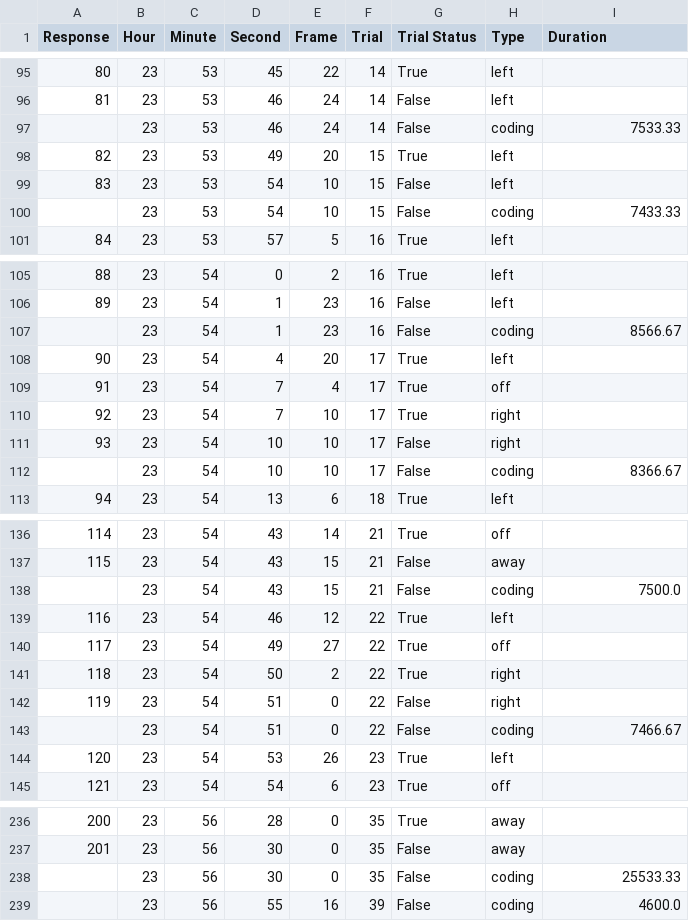
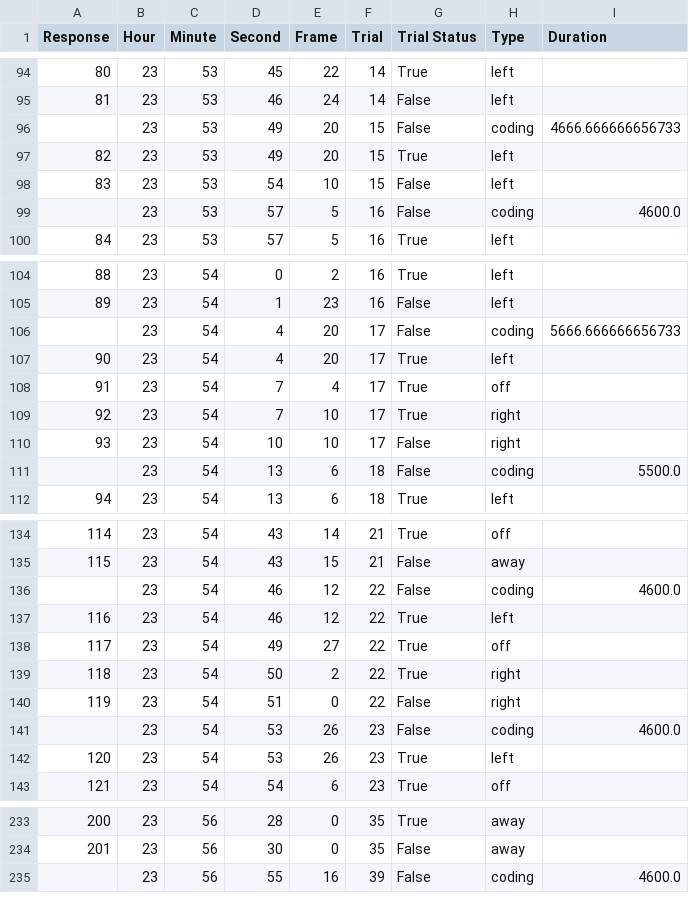
Before and after one commit to shehadak/Lookit, a TSV file: raw_data/source_data/trial_file_timecourse_data.tsv, drawn as a sheet; only a part is shown, gaps mark what is left out; the diff covers the shown part only.

```diff
--- a/raw_data/source_data/trial_file_timecourse_data.tsv
+++ b/raw_data/source_data/trial_file_timecourse_data.tsv
@@ -96,6 +95,6 @@ Response	Hour	Minute	Second	Frame	Trial	Trial Status	Type	Duration
 81	23	53	46	24	14	False	left	
-	23	53	46	24	14	False	coding	7533.33
+	23	53	49	20	15	False	coding	4666.666666656733
 82	23	53	49	20	15	True	left	
 83	23	53	54	10	15	False	left	
-	23	53	54	10	15	False	coding	7433.33
+	23	53	57	5	16	False	coding	4600.0
 84	23	53	57	5	16	True	left	
@@ -106,3 +105,3 @@ Response	Hour	Minute	Second	Frame	Trial	Trial Status	Type	Duration
 89	23	54	1	23	16	False	left	
-	23	54	1	23	16	False	coding	8566.67
+	23	54	4	20	17	False	coding	5666.666666656733
 90	23	54	4	20	17	True	left	
@@ -111,3 +110,3 @@ Response	Hour	Minute	Second	Frame	Trial	Trial Status	Type	Duration
 93	23	54	10	10	17	False	right	
-	23	54	10	10	17	False	coding	8366.67
+	23	54	13	6	18	False	coding	5500.0
 94	23	54	13	6	18	True	left	
@@ -137,3 +135,3 @@ Response	Hour	Minute	Second	Frame	Trial	Trial Status	Type	Duration
 115	23	54	43	15	21	False	away	
-	23	54	43	15	21	False	coding	7500.0
+	23	54	46	12	22	False	coding	4600.0
 116	23	54	46	12	22	True	left	
@@ -142,3 +140,3 @@ Response	Hour	Minute	Second	Frame	Trial	Trial Status	Type	Duration
 119	23	54	51	0	22	False	right	
-	23	54	51	0	22	False	coding	7466.67
+	23	54	53	26	23	False	coding	4600.0
 120	23	54	53	26	23	True	left	
@@ -237,3 +234,2 @@ Response	Hour	Minute	Second	Frame	Trial	Trial Status	Type	Duration
 201	23	56	30	0	35	False	away	
-	23	56	30	0	35	False	coding	25533.33
 	23	56	55	16	39	False	coding	4600.0
```
Also changed, not shown: 4 removed rows and 89 edited cells elsewhere in this file, 7 other files.
